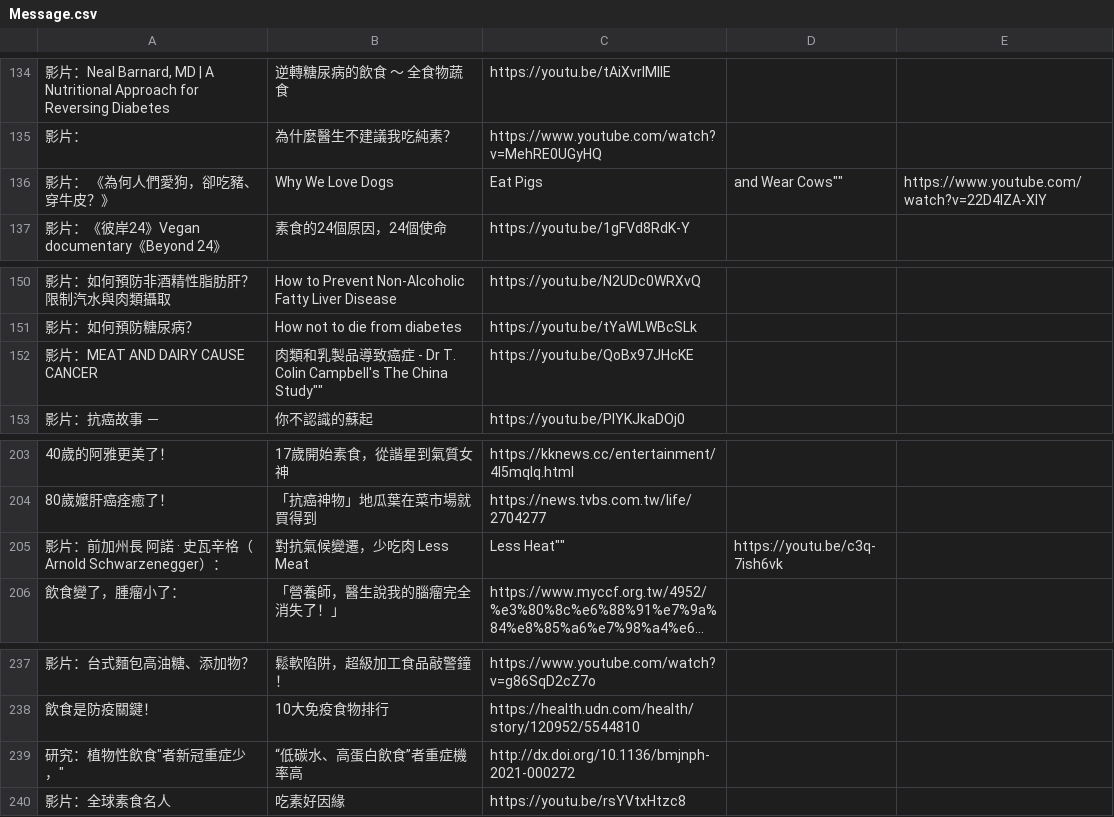
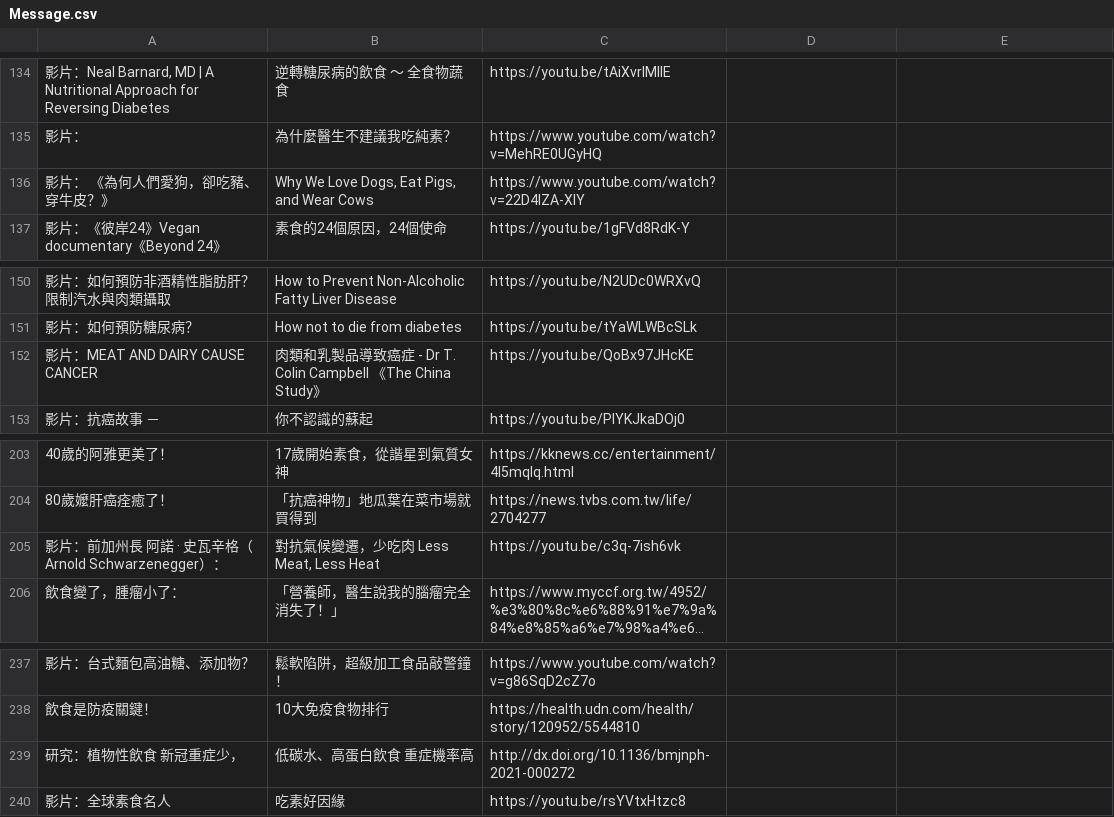
Before and after one commit to Nutrient-Ranking/Calories-Distribution, a CSV file: Message.csv, drawn as a sheet; only a part is shown, gaps mark what is left out; long unchanged cells end in …; the diff names each change by its address in the sheet, - before the commit and + after, or states it on an @@ line.

Commit message:
Add files via upload

```diff
--- a/Message.csv
+++ b/Message.csv
-B136: Why We Love Dogs
+B136: Why We Love Dogs, Eat Pigs, and Wear Cows
-C136: Eat Pigs
+C136: https://www.youtube.com/watch?v=22D4lZA-XlY
-D136: and Wear Cows""
+D136: (empty)
-E136: https://www.youtube.com/watch?v=22D4lZA-XlY
+E136: (empty)
-B152: …T. Colin Campbell's The China Study""
+B152: …T. Colin Campbell 《The China Study》
-B205: 對抗氣候變遷，少吃肉 Less Meat
+B205: 對抗氣候變遷，少吃肉 Less Meat, Less Heat
-C205: Less Heat""
+C205: https://youtu.be/c3q-7ish6vk
-D205: https://youtu.be/c3q-7ish6vk
+D205: (empty)
-A239: 研究：植物性飲食"者新冠重症少，"
+A239: 研究：植物性飲食 新冠重症少，
-B239: “低碳水、高蛋白飲食”者重症機率高
+B239: 低碳水、高蛋白飲食 重症機率高
```
